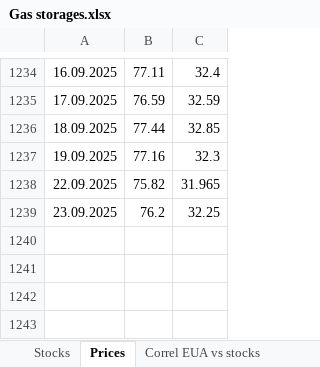
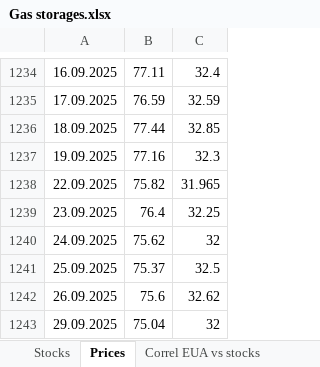
Before and after one commit to charlesgre/EUA-2-dashboard, an Excel workbook: Gas storages.xlsx, sheet Prices, drawn as a sheet; only a part is shown, gaps mark what is left out; values as stored, in another font and other column widths than the file's, no borders; the diff names each change by its address in the sheet, - before the commit and + after, or states it on an @@ line.

```diff
--- a/Gas storages.xlsx (sheet Prices)
+++ b/Gas storages.xlsx (sheet Prices)
-B1239: 76.2
+B1239: 76.4
+row 1240: 24.09.2025 | 75.62 | 32
+row 1241: 25.09.2025 | 75.37 | 32.5
+row 1242: 26.09.2025 | 75.6 | 32.62
+row 1243: 29.09.2025 | 75.04 | 32
```
Also changed, not shown: sheet Stocks, Auctions EUA.xlsx, EUA OI & forward.xlsx, 1 other file.
